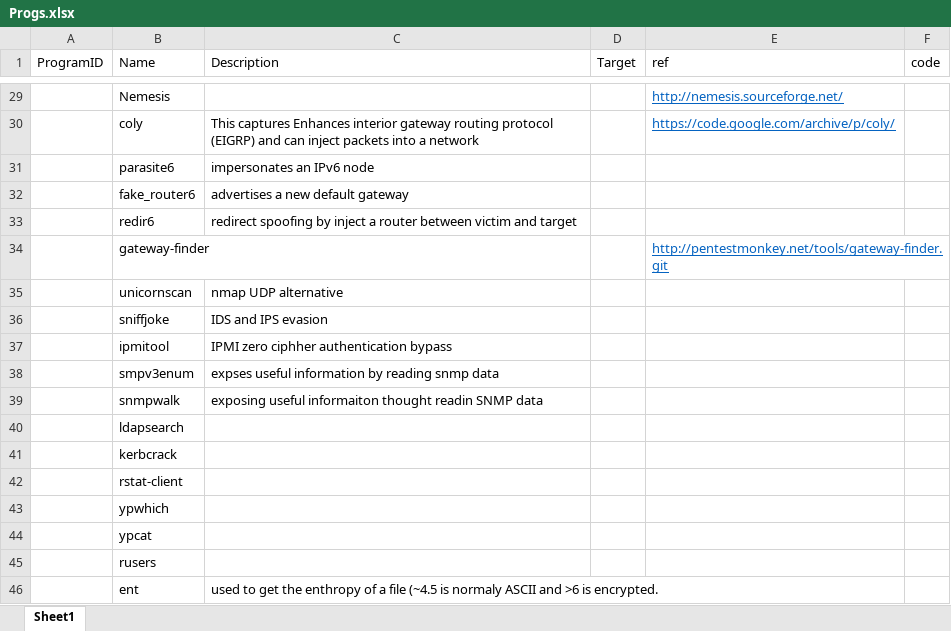
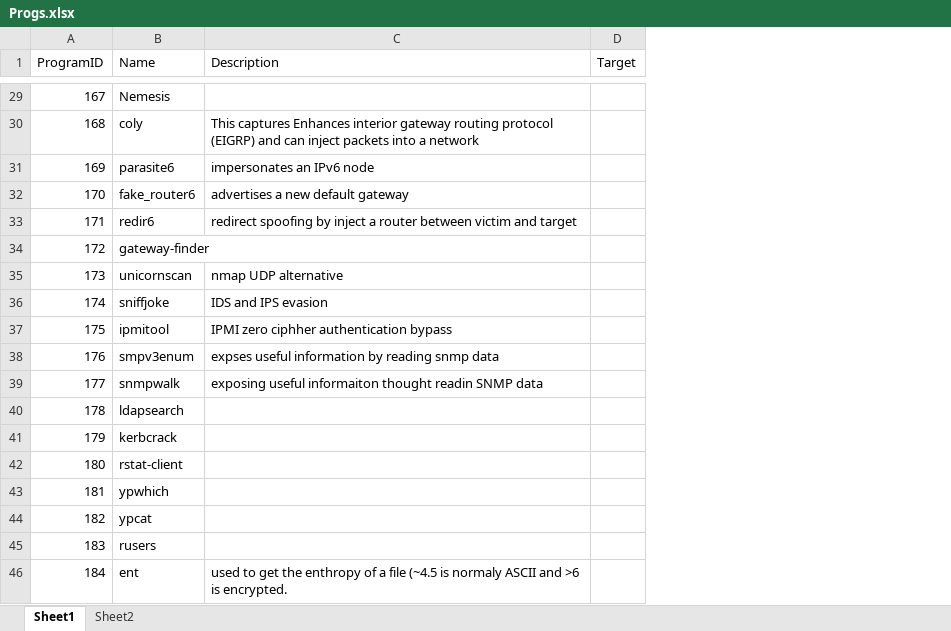
Before and after one commit to jackfreeloader74/hackz, an Excel workbook: exploit_app/import_scripts/Progs.xlsx, sheet Sheet1, drawn as a sheet; only a part is shown, gaps mark what is left out; values as stored, in another font and other column widths than the file's, no borders; the diff covers the shown part only; the diff names each change by its address in the sheet, - before the commit and + after, or states it on an @@ line.

```diff
--- a/exploit_app/import_scripts/Progs.xlsx (sheet Sheet1)
+++ b/exploit_app/import_scripts/Progs.xlsx (sheet Sheet1)
+sheet tab: Sheet2
-column E (ref), rows 29-34: http://nemesis.sourceforge.net/ | https://code.google.com/archive/p/coly/ |  |  |  | http://pentestmonkey.net/tools/gateway-finder.git
-column F (code), empty
-A29 (ProgramID): (empty)
+A29 (ProgramID): 167
-A30 (ProgramID): (empty)
+A30 (ProgramID): 168
-A31 (ProgramID): (empty)
+A31 (ProgramID): 169
-A32 (ProgramID): (empty)
+A32 (ProgramID): 170
-A33 (ProgramID): (empty)
+A33 (ProgramID): 171
-A34 (ProgramID): (empty)
+A34 (ProgramID): 172
-A35 (ProgramID): (empty)
+A35 (ProgramID): 173
-A36 (ProgramID): (empty)
+A36 (ProgramID): 174
-A37 (ProgramID): (empty)
+A37 (ProgramID): 175
-A38 (ProgramID): (empty)
+A38 (ProgramID): 176
-A39 (ProgramID): (empty)
+A39 (ProgramID): 177
-A40 (ProgramID): (empty)
+A40 (ProgramID): 178
-A41 (ProgramID): (empty)
+A41 (ProgramID): 179
-A42 (ProgramID): (empty)
+A42 (ProgramID): 180
-A43 (ProgramID): (empty)
+A43 (ProgramID): 181
-A44 (ProgramID): (empty)
+A44 (ProgramID): 182
-A45 (ProgramID): (empty)
+A45 (ProgramID): 183
-A46 (ProgramID): (empty)
+A46 (ProgramID): 184
```
Also changed, not shown: 27 edited cells elsewhere in this sheet, 1 other file.
